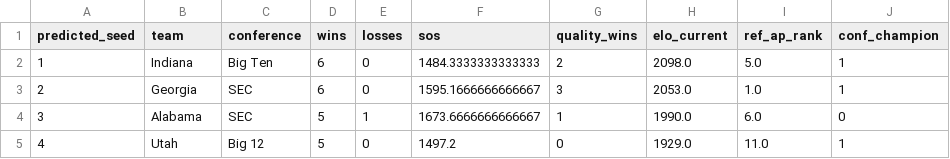
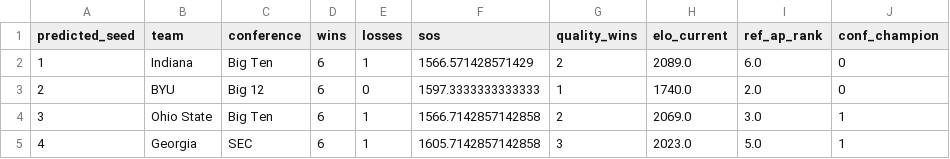
Before and after one commit to ansleysmith3/cfb-playoff-predictor-2026, a CSV file: data/results/history/ranking_2026_week08.csv, drawn as a sheet; only a part is shown; the diff covers the shown part only.

```diff
--- a/data/results/history/ranking_2026_week08.csv
+++ b/data/results/history/ranking_2026_week08.csv
@@ -1,5 +1,5 @@
 predicted_seed,team,conference,wins,losses,sos,quality_wins,elo_current,ref_ap_rank,conf_champion
-1,Indiana,Big Ten,6,0,1484.3333333333333,2,2098.0,5.0,1
-2,Georgia,SEC,6,0,1595.1666666666667,3,2053.0,1.0,1
-3,Alabama,SEC,5,1,1673.6666666666667,1,1990.0,6.0,0
-4,Utah,Big 12,5,0,1497.2,0,1929.0,11.0,1
+1,Indiana,Big Ten,6,1,1566.571428571429,2,2089.0,6.0,0
+2,BYU,Big 12,6,0,1597.3333333333333,1,1740.0,2.0,0
+3,Ohio State,Big Ten,6,1,1566.7142857142858,2,2069.0,3.0,1
+4,Georgia,SEC,6,1,1605.7142857142858,3,2023.0,5.0,1
```
Also changed, not shown: 147 edited cells elsewhere in this file, data/clean/dropped_games_2026.csv, data/clean/rankings_2026.csv, 9 other files.
